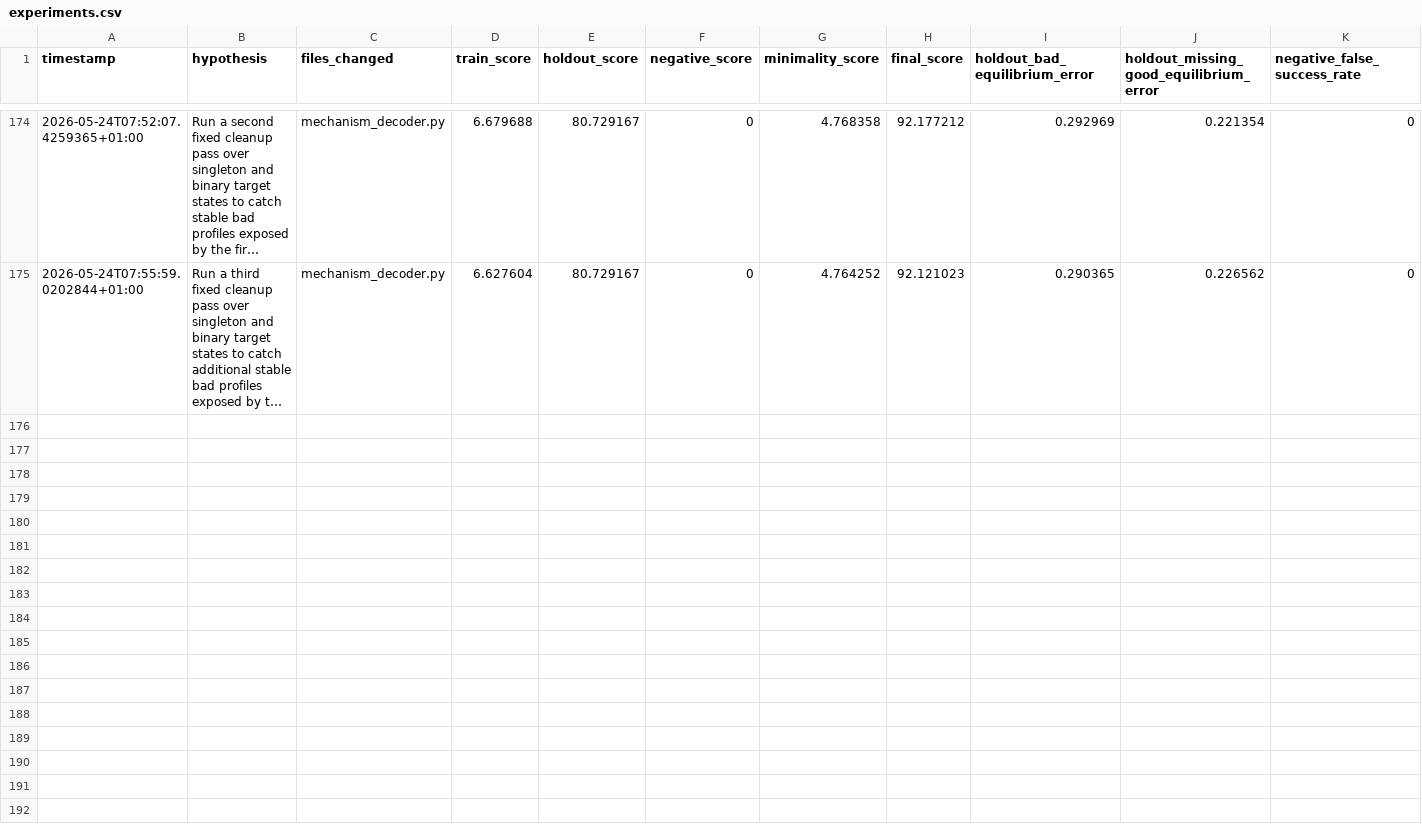
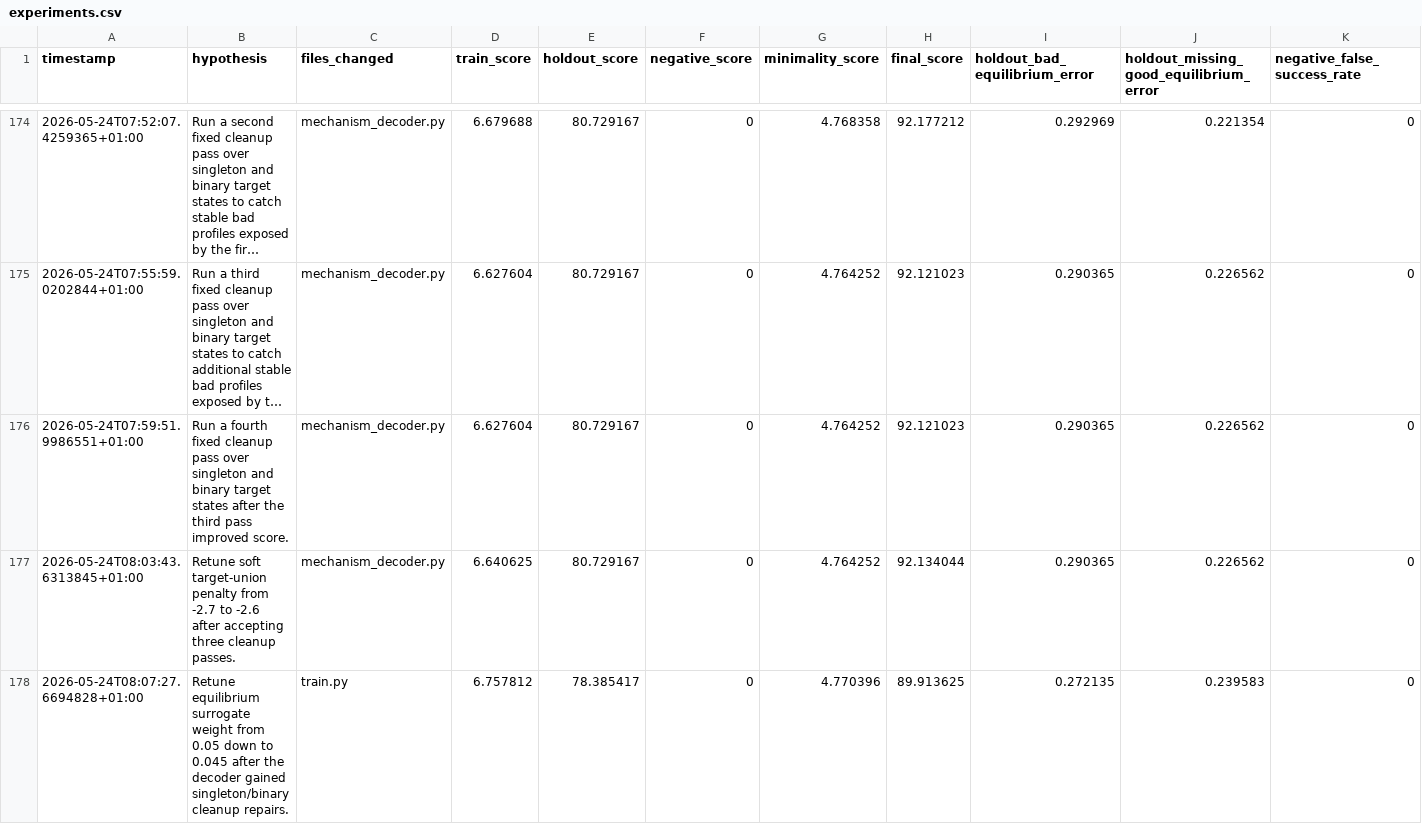
Before and after one commit to egrimate99/autoresearch, a CSV file: results/experiments.csv, drawn as a sheet; only a part is shown, gaps mark what is left out; long unchanged cells end in …; rows hold the shown columns only; the diff names each change by its address in the sheet, - before the commit and + after, or states it on an @@ line.

Commit message:
lower surrogate weight for cleanup decoder

```diff
--- a/results/experiments.csv
+++ b/results/experiments.csv
+row 176: 2026-05-24T07:59:51.9986551+01:00 | Run a fourth fixed cleanup pass over singleton and binary target states after the third pass improved score. | mechanism_decoder.py | 6.627604 | 80.729167 | 0 | 4.764252 | 92.121023 | 0.290365 | 0.226562 | 0
+row 177: 2026-05-24T08:03:43.6313845+01:00 | Retune soft target-union penalty from -2.7 to -2.6 after accepting three cleanup passes. | mechanism_decoder.py | 6.640625 | 80.729167 | 0 | 4.764252 | 92.134044 | 0.290365 | 0.226562 | 0
+row 178: 2026-05-24T08:07:27.6694828+01:00 | Retune equilibrium surrogate weight from 0.05 down to 0.045 after the decoder gained singleton/binary cleanup repairs. | train.py | 6.757812 | 78.385417 | 0 | 4.770396 | 89.913625 | 0.272135 | 0.239583 | 0
```
Also changed, not shown: 3 other files.
